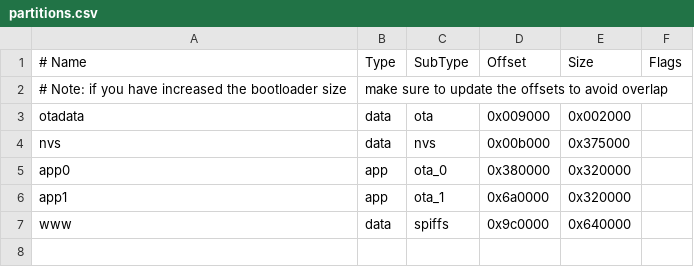
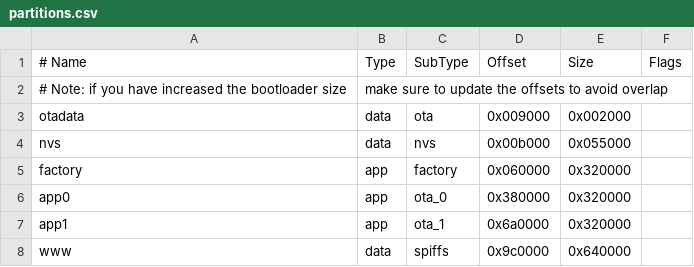
Before and after one commit to ketfor/audioMatrixSwitch, a CSV file: partitions.csv, drawn as a sheet.

```diff
--- a/partitions.csv
+++ b/partitions.csv
@@ -3,3 +3,4 @@
 otadata,  data, ota,     0x009000, 0x002000
-nvs,      data, nvs,     0x00b000, 0x375000,
+nvs,      data, nvs,     0x00b000, 0x055000,
+factory,  app,  factory, 0x060000, 0x320000,
 app0,     app,  ota_0,   0x380000, 0x320000,
```
Also changed, not shown: 1 other file.
